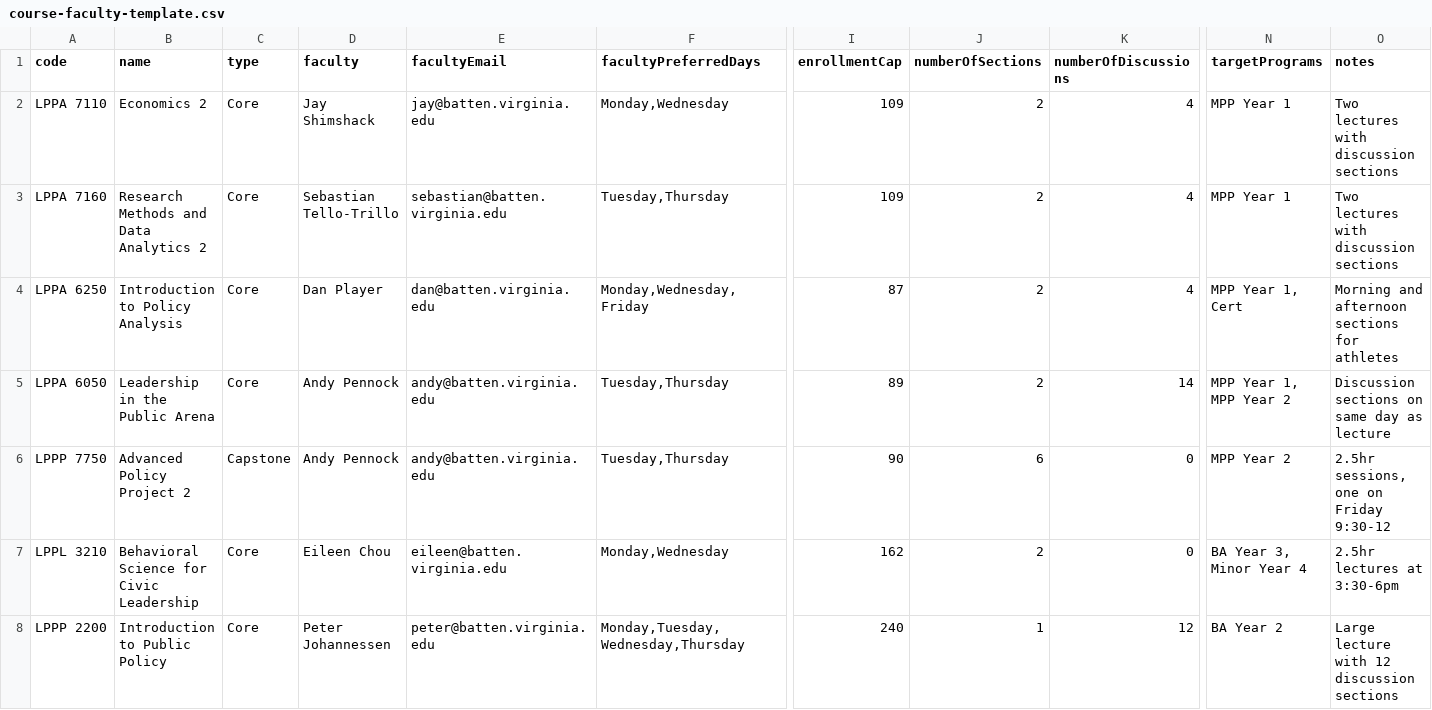
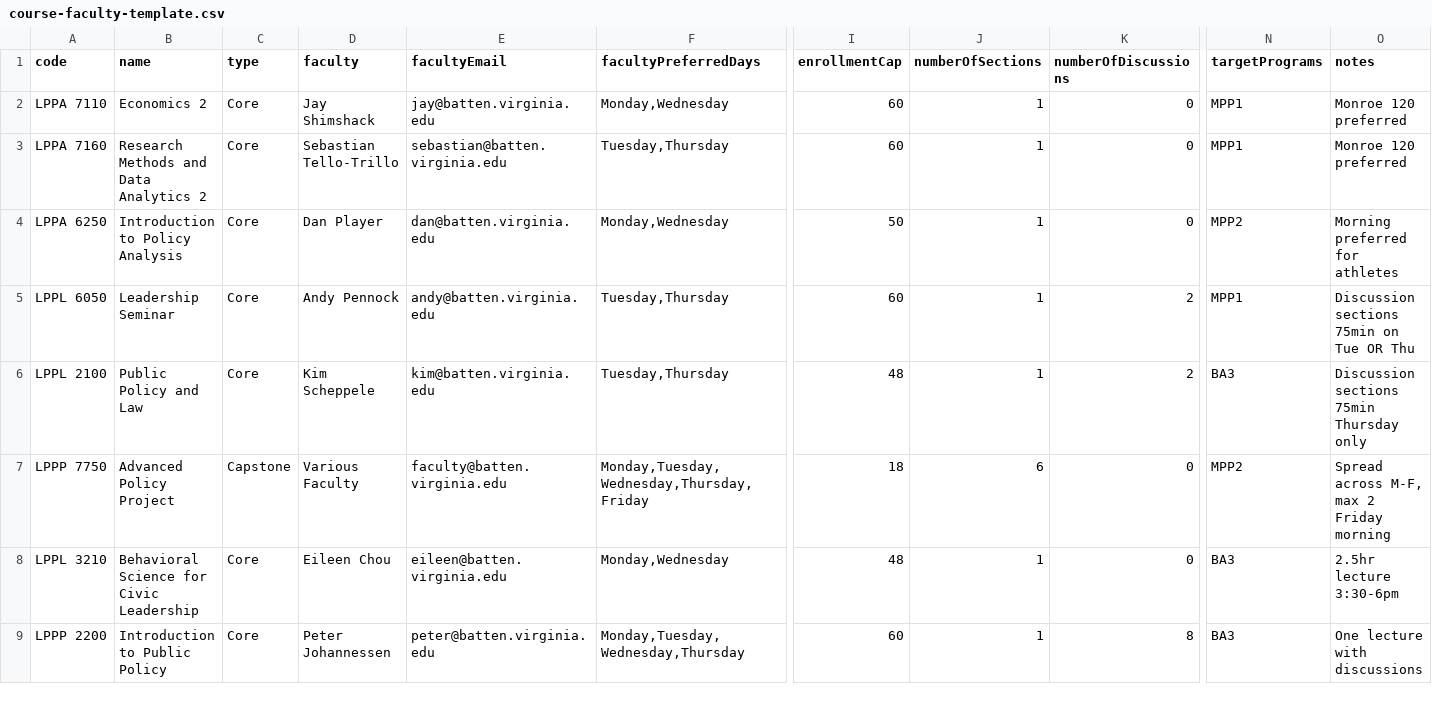
Before and after one commit to behartless67-a11y/uva-batten-course-scheduler, a CSV file: public/templates/course-faculty-template.csv, drawn as a sheet; only a part is shown, gaps mark what is left out; addresses are those after the commit; rows hold the shown columns only; the diff covers the shown part only; the diff names each change by its address in the sheet, - before the commit and + after, or states it on an @@ line.

```diff
--- a/public/templates/course-faculty-template.csv
+++ b/public/templates/course-faculty-template.csv
-I2:I3 (enrollmentCap): 109
+I2:I3 (enrollmentCap): 60
-J2:J5 (numberOfSections): 2
+J2:J5 (numberOfSections): 1
-K2:K4 (numberOfDiscussions): 4
+K2:K4 (numberOfDiscussions): 0
-N2:N3 (targetPrograms): MPP Year 1
+N2:N3 (targetPrograms): MPP1
-O2:O3 (notes): Two lectures with discussion sections
+O2:O3 (notes): Monroe 120 preferred
-F4 (facultyPreferredDays): Monday,Wednesday,Friday
+F4 (facultyPreferredDays): Monday,Wednesday
-I4 (enrollmentCap): 87
+I4 (enrollmentCap): 50
-N4 (targetPrograms): MPP Year 1, Cert
+N4 (targetPrograms): MPP2
-O4 (notes): Morning and afternoon sections for athletes
+O4 (notes): Morning preferred for athletes
-A5 (code): LPPA 6050
+A5 (code): LPPL 6050
-B5 (name): Leadership in the Public Arena
+B5 (name): Leadership Seminar
-I5 (enrollmentCap): 89
+I5 (enrollmentCap): 60
-K5 (numberOfDiscussions): 14
+K5 (numberOfDiscussions): 2
-N5 (targetPrograms): MPP Year 1, MPP Year 2
+N5 (targetPrograms): MPP1
-O5 (notes): Discussion sections on same day as lecture
+O5 (notes): Discussion sections 75min on Tue OR Thu
+row 6: LPPL 2100 | Public Policy and Law | Core | Kim Scheppele | kim@batten.virginia.edu | Tuesday,Thursday | 48 | 1 | 2 | BA3 | Discussion sections 75min Thursday only
-B7 (name): Advanced Policy Project 2
+B7 (name): Advanced Policy Project
-D7 (faculty): Andy Pennock
+D7 (faculty): Various Faculty
-E7 (facultyEmail): andy@batten.virginia.edu
+E7 (facultyEmail): faculty@batten.virginia.edu
-F7 (facultyPreferredDays): Tuesday,Thursday
+F7 (facultyPreferredDays): Monday,Tuesday,Wednesday,Thursday,Friday
-I7 (enrollmentCap): 90
+I7 (enrollmentCap): 18
-N7 (targetPrograms): MPP Year 2
+N7 (targetPrograms): MPP2
-O7 (notes): 2.5hr sessions, one on Friday 9:30-12
+O7 (notes): Spread across M-F, max 2 Friday morning
-I8 (enrollmentCap): 162
+I8 (enrollmentCap): 48
-J8 (numberOfSections): 2
+J8 (numberOfSections): 1
-N8 (targetPrograms): BA Year 3, Minor Year 4
+N8 (targetPrograms): BA3
-O8 (notes): 2.5hr lectures at 3:30-6pm
+O8 (notes): 2.5hr lecture 3:30-6pm
-I9 (enrollmentCap): 240
+I9 (enrollmentCap): 60
-K9 (numberOfDiscussions): 12
+K9 (numberOfDiscussions): 8
-N9 (targetPrograms): BA Year 2
+N9 (targetPrograms): BA3
-O9 (notes): Large lecture with 12 discussion sections
+O9 (notes): One lecture with discussions
```
Also changed, not shown: 6 added rows and 33 edited cells elsewhere in this file, public/templates/course-template.csv, public/templates/faculty-template.csv.
